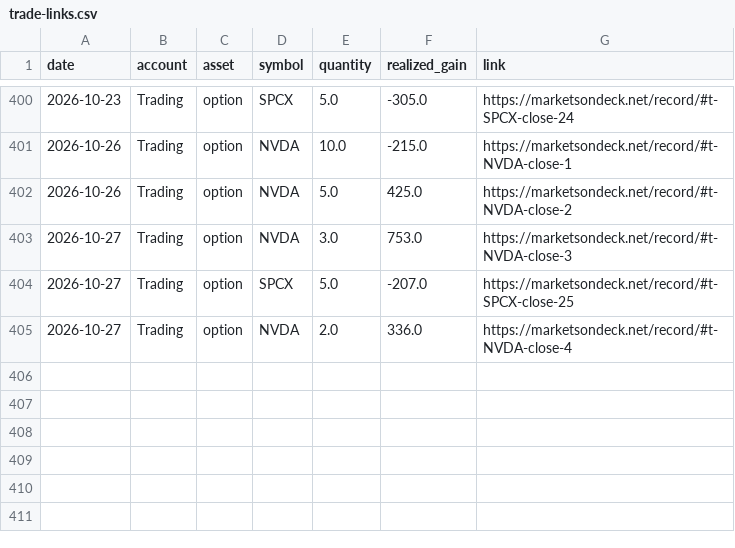
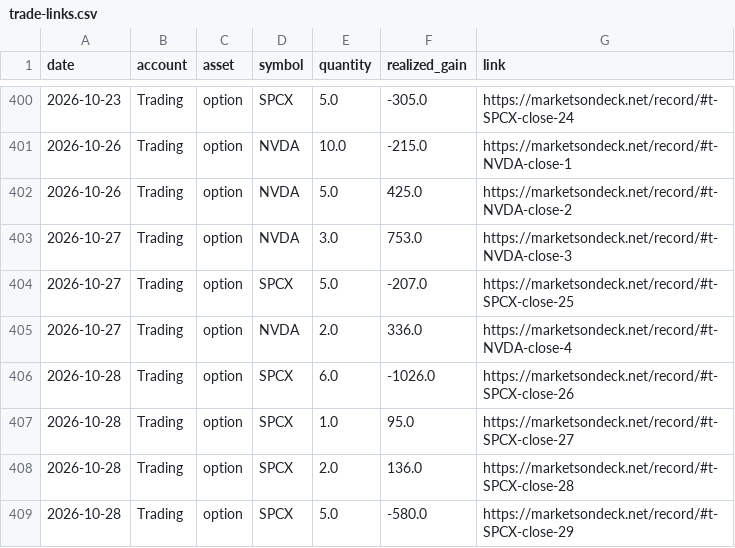
Before and after one commit to WattaBinG/MarketsOnDeck, a CSV file: site/record/trade-links.csv, drawn as a sheet; only a part is shown, gaps mark what is left out.

```diff
--- a/site/record/trade-links.csv
+++ b/site/record/trade-links.csv
@@ -405 +405,5 @@ date,account,asset,symbol,quantity,realized_gain,link
 2026-10-27,Trading,option,NVDA,2.0,336.0,https://marketsondeck.net/record/#t-NVDA-close-4
+2026-10-28,Trading,option,SPCX,6.0,-1026.0,https://marketsondeck.net/record/#t-SPCX-close-26
+2026-10-28,Trading,option,SPCX,1.0,95.0,https://marketsondeck.net/record/#t-SPCX-close-27
+2026-10-28,Trading,option,SPCX,2.0,136.0,https://marketsondeck.net/record/#t-SPCX-close-28
+2026-10-28,Trading,option,SPCX,5.0,-580.0,https://marketsondeck.net/record/#t-SPCX-close-29
```
Also changed, not shown: 6 other files.
